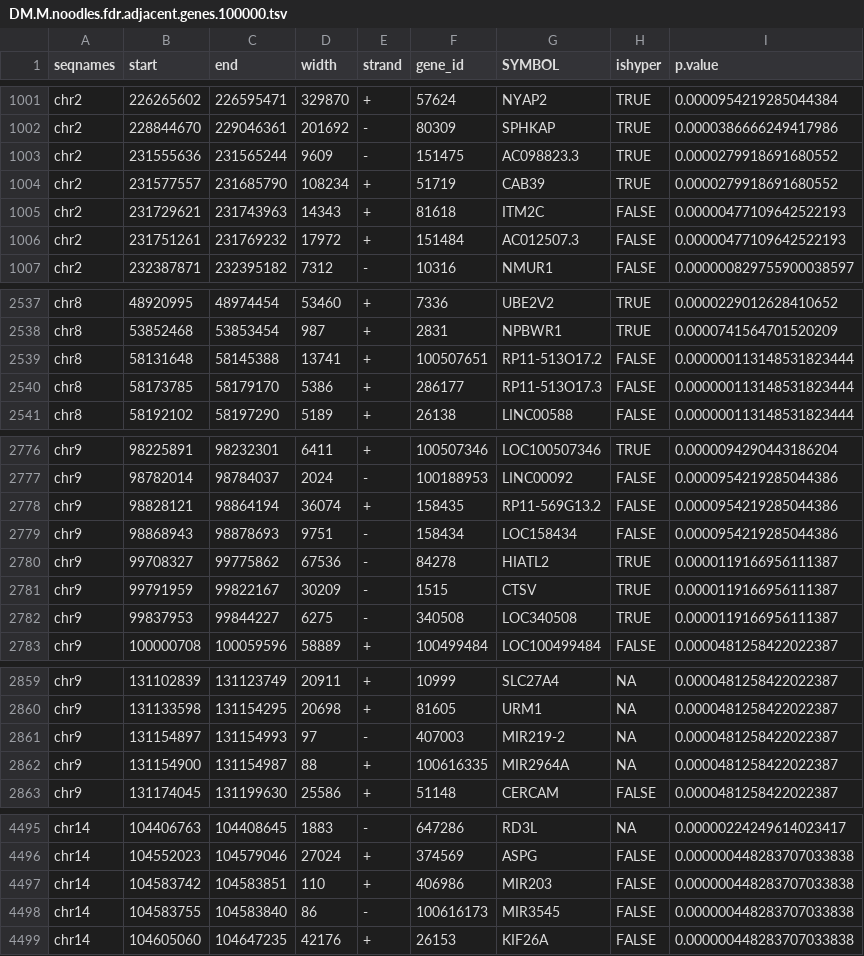
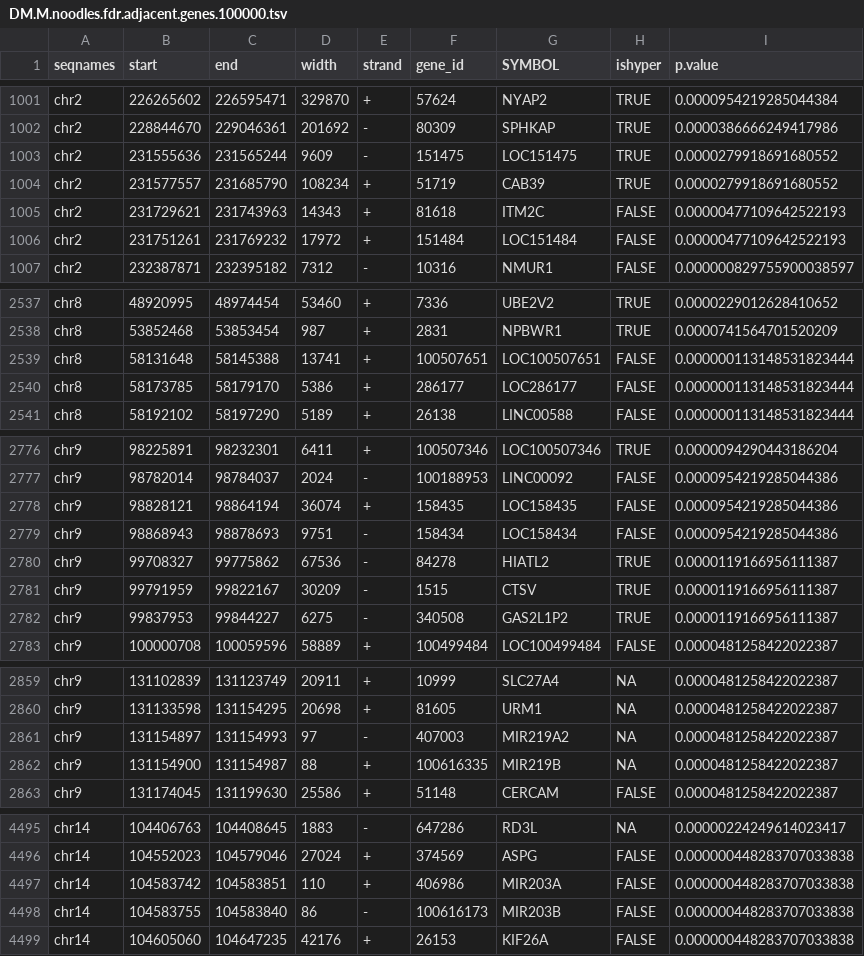
Before and after one commit to favorov/RCodeHa, a TSV file: DiffMeth/genomewidenoodles/M/DM.M.noodles.fdr.adjacent.genes.100000.tsv, drawn as a sheet; only a part is shown, gaps mark what is left out; the diff covers the shown part only.

```diff
--- a/DiffMeth/genomewidenoodles/M/DM.M.noodles.fdr.adjacent.genes.100000.tsv
+++ b/DiffMeth/genomewidenoodles/M/DM.M.noodles.fdr.adjacent.genes.100000.tsv
@@ -1002,6 +1002,6 @@ chr2	226265602	226595471	329870	+	57624	NYAP2	TRUE	0.0000954219285044384
 chr2	228844670	229046361	201692	-	80309	SPHKAP	TRUE	0.0000386666249417986
-chr2	231555636	231565244	9609	-	151475	AC098823.3	TRUE	0.0000279918691680552
+chr2	231555636	231565244	9609	-	151475	LOC151475	TRUE	0.0000279918691680552
 chr2	231577557	231685790	108234	+	51719	CAB39	TRUE	0.0000279918691680552
 chr2	231729621	231743963	14343	+	81618	ITM2C	FALSE	0.00000477109642522193
-chr2	231751261	231769232	17972	+	151484	AC012507.3	FALSE	0.00000477109642522193
+chr2	231751261	231769232	17972	+	151484	LOC151484	FALSE	0.00000477109642522193
 chr2	232387871	232395182	7312	-	10316	NMUR1	FALSE	0.000000829755900038597
@@ -2538,4 +2538,4 @@ chr8	48920995	48974454	53460	+	7336	UBE2V2	TRUE	0.0000229012628410652
 chr8	53852468	53853454	987	+	2831	NPBWR1	TRUE	0.0000741564701520209
-chr8	58131648	58145388	13741	+	100507651	RP11-513O17.2	FALSE	0.000000113148531823444
-chr8	58173785	58179170	5386	+	286177	RP11-513O17.3	FALSE	0.000000113148531823444
+chr8	58131648	58145388	13741	+	100507651	LOC100507651	FALSE	0.000000113148531823444
+chr8	58173785	58179170	5386	+	286177	LOC286177	FALSE	0.000000113148531823444
 chr8	58192102	58197290	5189	+	26138	LINC00588	FALSE	0.000000113148531823444
@@ -2777,3 +2777,3 @@ chr9	98225891	98232301	6411	+	100507346	LOC100507346	TRUE	0.0000094290443186204
 chr9	98782014	98784037	2024	-	100188953	LINC00092	FALSE	0.0000954219285044386
-chr9	98828121	98864194	36074	+	158435	RP11-569G13.2	FALSE	0.0000954219285044386
+chr9	98828121	98864194	36074	+	158435	LOC158435	FALSE	0.0000954219285044386
 chr9	98868943	98878693	9751	-	158434	LOC158434	FALSE	0.0000954219285044386
@@ -2781,3 +2781,3 @@ chr9	99708327	99775862	67536	-	84278	HIATL2	TRUE	0.0000119166956111387
 chr9	99791959	99822167	30209	-	1515	CTSV	TRUE	0.0000119166956111387
-chr9	99837953	99844227	6275	-	340508	LOC340508	TRUE	0.0000119166956111387
+chr9	99837953	99844227	6275	-	340508	GAS2L1P2	TRUE	0.0000119166956111387
 chr9	100000708	100059596	58889	+	100499484	LOC100499484	FALSE	0.0000481258422022387
@@ -2860,4 +2860,4 @@ chr9	131102839	131123749	20911	+	10999	SLC27A4	NA	0.0000481258422022387
 chr9	131133598	131154295	20698	+	81605	URM1	NA	0.0000481258422022387
-chr9	131154897	131154993	97	-	407003	MIR219-2	NA	0.0000481258422022387
-chr9	131154900	131154987	88	+	100616335	MIR2964A	NA	0.0000481258422022387
+chr9	131154897	131154993	97	-	407003	MIR219A2	NA	0.0000481258422022387
+chr9	131154900	131154987	88	+	100616335	MIR219B	NA	0.0000481258422022387
 chr9	131174045	131199630	25586	+	51148	CERCAM	FALSE	0.0000481258422022387
@@ -4496,4 +4496,4 @@ chr14	104406763	104408645	1883	-	647286	RD3L	NA	0.00000224249614023417
 chr14	104552023	104579046	27024	+	374569	ASPG	FALSE	0.000000448283707033838
-chr14	104583742	104583851	110	+	406986	MIR203	FALSE	0.000000448283707033838
-chr14	104583755	104583840	86	-	100616173	MIR3545	FALSE	0.000000448283707033838
+chr14	104583742	104583851	110	+	406986	MIR203A	FALSE	0.000000448283707033838
+chr14	104583755	104583840	86	-	100616173	MIR203B	FALSE	0.000000448283707033838
 chr14	104605060	104647235	42176	+	26153	KIF26A	FALSE	0.000000448283707033838
```
Also changed, not shown: 123 edited cells elsewhere in this file, DiffMeth/genomewidenoodles/M/DM.M.noodles.bonf.adjacent.genes.100000.tsv, DiffMeth/genomewidenoodles/M/DM.M.noodles.bonf.adjacent.genes.1000000.tsv, 3 other files.
